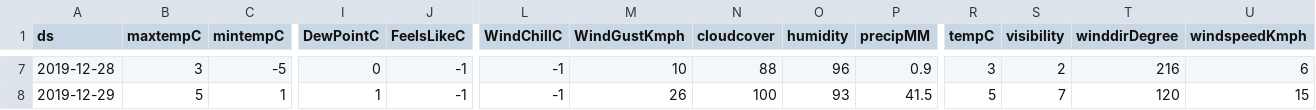
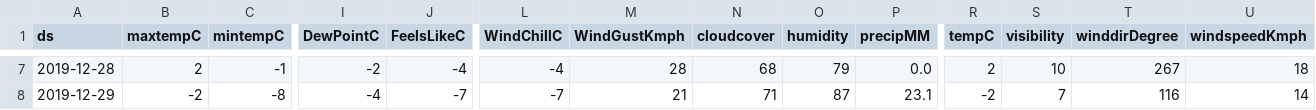
Before and after one commit to drdevinhopkins/jgh-prophet, a CSV file: Montreal.csv, drawn as a sheet; only a part is shown, gaps mark what is left out; the diff covers the shown part only; the diff names each change by its address in the sheet, - before the commit and + after, or states it on an @@ line.

```diff
--- a/Montreal.csv
+++ b/Montreal.csv
-B7 (maxtempC): 3
+B7 (maxtempC): 2
-C7 (mintempC): -5
+C7 (mintempC): -1
-I7 (DewPointC): 0
+I7 (DewPointC): -2
-J7 (FeelsLikeC): -1
+J7 (FeelsLikeC): -4
-L7 (WindChillC): -1
+L7 (WindChillC): -4
-M7 (WindGustKmph): 10
+M7 (WindGustKmph): 28
-N7 (cloudcover): 88
+N7 (cloudcover): 68
-O7 (humidity): 96
+O7 (humidity): 79
-P7 (precipMM): 0.9
+P7 (precipMM): 0.0
-R7 (tempC): 3
+R7 (tempC): 2
-S7 (visibility): 2
+S7 (visibility): 10
-T7 (winddirDegree): 216
+T7 (winddirDegree): 267
-U7 (windspeedKmph): 6
+U7 (windspeedKmph): 18
-B8 (maxtempC): 5
+B8 (maxtempC): -2
-C8 (mintempC): 1
+C8 (mintempC): -8
-I8 (DewPointC): 1
+I8 (DewPointC): -4
-J8 (FeelsLikeC): -1
+J8 (FeelsLikeC): -7
-L8 (WindChillC): -1
+L8 (WindChillC): -7
-M8 (WindGustKmph): 26
+M8 (WindGustKmph): 21
-N8 (cloudcover): 100
+N8 (cloudcover): 71
-O8 (humidity): 93
+O8 (humidity): 87
-P8 (precipMM): 41.5
+P8 (precipMM): 23.1
-R8 (tempC): 5
+R8 (tempC): -2
-T8 (winddirDegree): 120
+T8 (winddirDegree): 116
-U8 (windspeedKmph): 15
+U8 (windspeedKmph): 14
```
Also changed, not shown: 152 edited cells elsewhere in this file, 1 other file.
